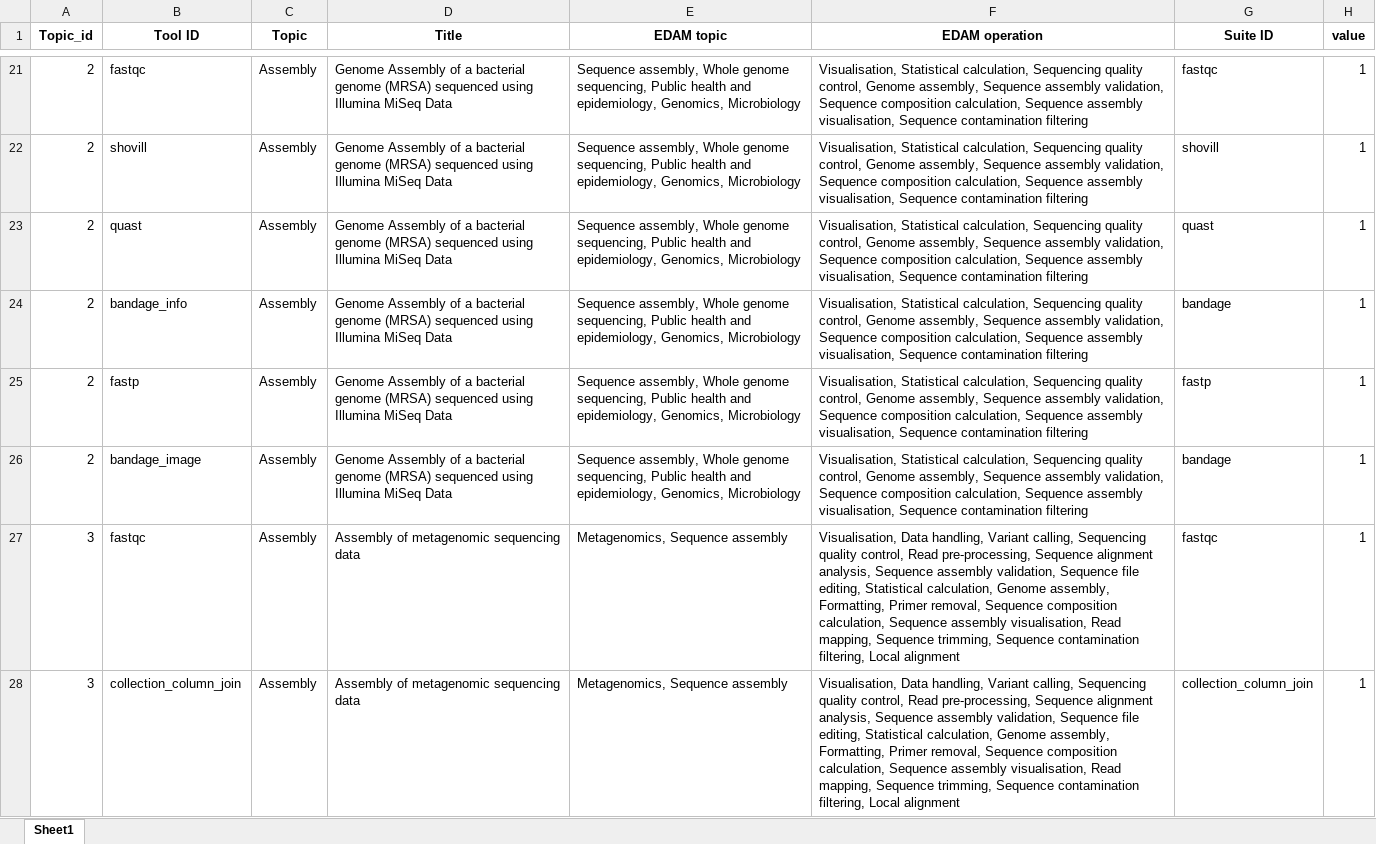
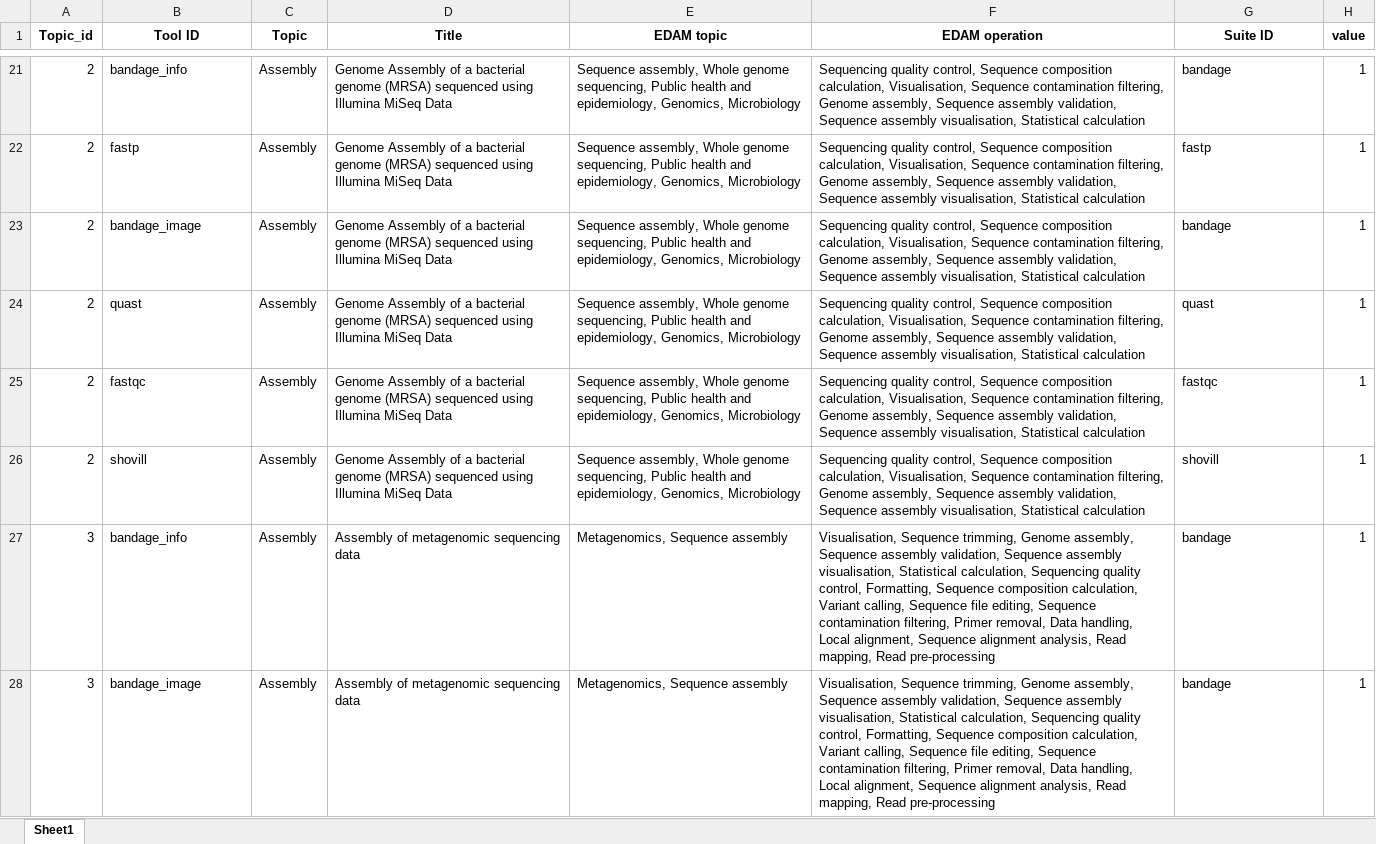
Before and after one commit to EngyNasr/microgalaxy_paper_2025, an Excel workbook: results/tutorials/microGalaxy-tools.xlsx, sheet Sheet1, drawn as a sheet; only a part is shown, gaps mark what is left out; values as stored, in another font and other column widths than the file's, no borders; the diff covers the shown part only; the diff names each change by its address in the sheet, - before the commit and + after, or states it on an @@ line.

```diff
--- a/results/tutorials/microGalaxy-tools.xlsx (sheet Sheet1)
+++ b/results/tutorials/microGalaxy-tools.xlsx (sheet Sheet1)
-B21 (Tool ID): fastqc
+B21 (Tool ID): bandage_info
-F21:F26 (EDAM operation): Visualisation, Statistical calculation, Sequencing quality control, Genome assembly, Sequence assembly validation, Sequence composition calculation, Sequence assembly visualisation, Sequence contamination filtering
+F21:F26 (EDAM operation): Sequencing quality control, Sequence composition calculation, Visualisation, Sequence contamination filtering, Genome assembly, Sequence assembly validation, Sequence assembly visualisation, Statistical calculation
-G21 (Suite ID): fastqc
+G21 (Suite ID): bandage
-B22 (Tool ID): shovill
+B22 (Tool ID): fastp
-G22 (Suite ID): shovill
+G22 (Suite ID): fastp
-B23 (Tool ID): quast
+B23 (Tool ID): bandage_image
-G23 (Suite ID): quast
+G23 (Suite ID): bandage
-B24 (Tool ID): bandage_info
+B24 (Tool ID): quast
-G24 (Suite ID): bandage
+G24 (Suite ID): quast
-B25 (Tool ID): fastp
+B25 (Tool ID): fastqc
-G25 (Suite ID): fastp
+G25 (Suite ID): fastqc
-B26 (Tool ID): bandage_image
+B26 (Tool ID): shovill
-G26 (Suite ID): bandage
+G26 (Suite ID): shovill
-B27 (Tool ID): fastqc
+B27 (Tool ID): bandage_info
-F27:F28 (EDAM operation): Visualisation, Data handling, Variant calling, Sequencing quality control, Read pre-processing, Sequence alignment analysis, Sequence assembly validation, Sequence file editing, Statistical calculation, Genome assembly, Formatting, Primer removal, Sequence composition calculation, Sequence assembly visualisation, Read mapping, Sequence trimming, Sequence contamination filtering, Local alignment
+F27:F28 (EDAM operation): Visualisation, Sequence trimming, Genome assembly, Sequence assembly validation, Sequence assembly visualisation, Statistical calculation, Sequencing quality control, Formatting, Sequence composition calculation, Variant calling, Sequence file editing, Sequence contamination filtering, Primer removal, Data handling, Local alignment, Sequence alignment analysis, Read mapping, Read pre-processing
-G27 (Suite ID): fastqc
+G27 (Suite ID): bandage
-B28 (Tool ID): collection_column_join
+B28 (Tool ID): bandage_image
-G28 (Suite ID): collection_column_join
+G28 (Suite ID): bandage
```
Also changed, not shown: 7 added rows, 7 removed rows and 1126 edited cells elsewhere in this sheet, 30 other files.
